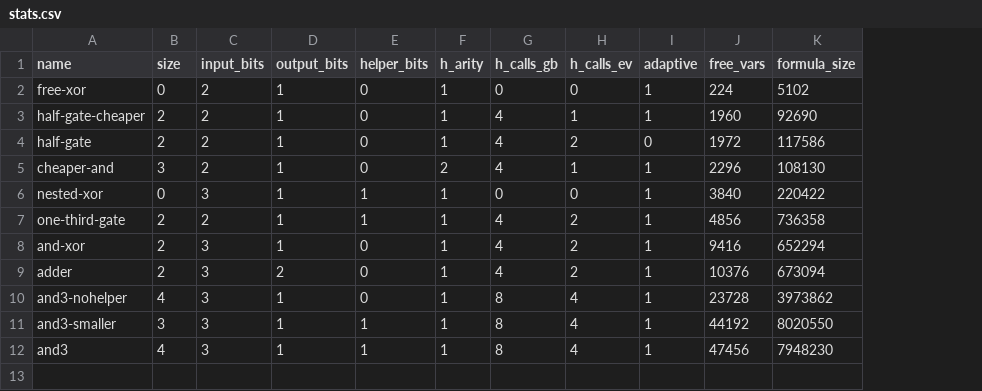
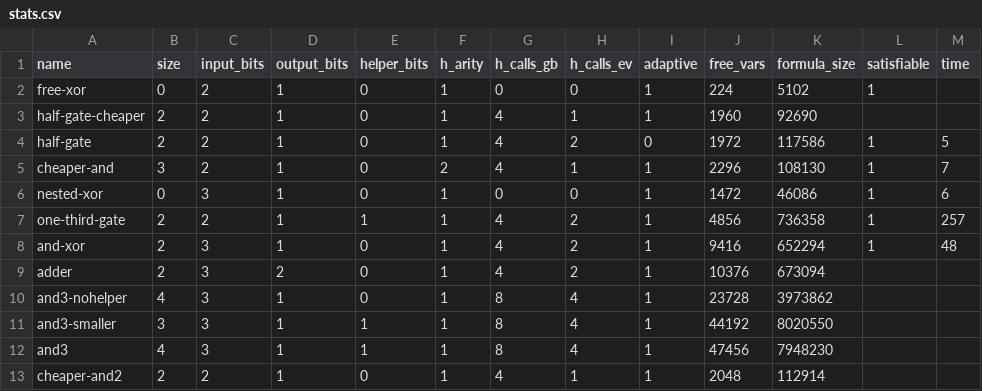
Before and after one commit to osu-crypto/linisynth, a CSV file: stats.csv, drawn as a sheet; the diff names each change by its address in the sheet, - before the commit and + after, or states it on an @@ line.

```diff
--- a/stats.csv
+++ b/stats.csv
+column L (satisfiable), rows 2-8: 1 |  | 1 | 1 | 1 | 1 | 1
+column M (time), rows 4-8: 5 | 7 | 6 | 257 | 48
-E6 (helper_bits): 1
+E6 (helper_bits): 0
-J6 (free_vars): 3840
+J6 (free_vars): 1472
-K6 (formula_size): 220422
+K6 (formula_size): 46086
+row 13: cheaper-and2 | 2 | 2 | 1 | 0 | 1 | 4 | 1 | 1 | 2048 | 112914
```
Also changed, not shown: 1 other file.
